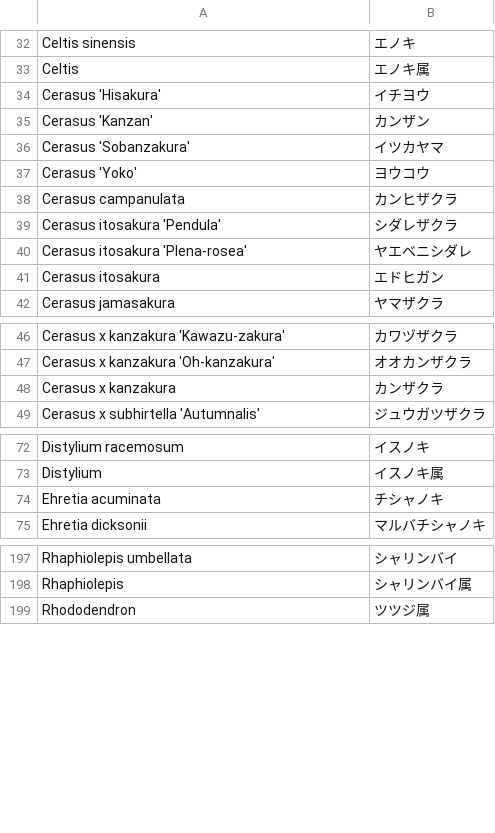
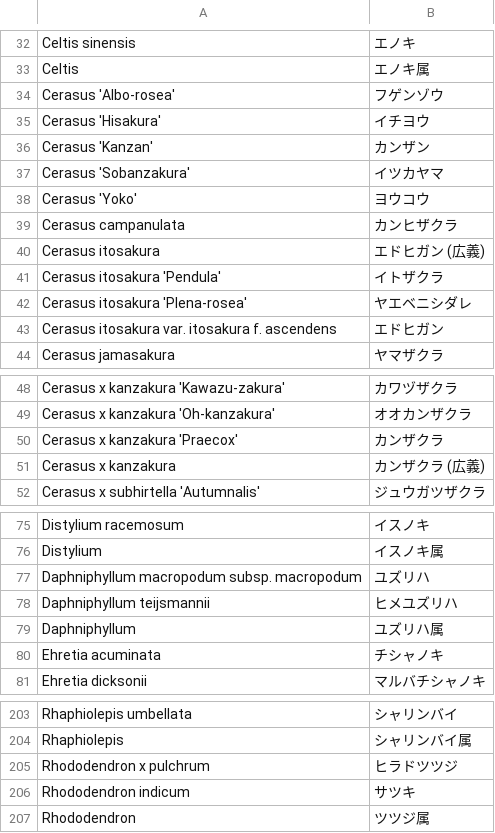
Before and after one commit to momiji-takinogawa/josm-presets-jp-flora, a CSV file: trees.csv, drawn as a sheet; only a part is shown, gaps mark what is left out; the diff covers the shown part only.

Commit message:
Update trees

```diff
--- a/trees.csv
+++ b/trees.csv
@@ -33,2 +33,3 @@ Celtis sinensis,エノキ
 Celtis,エノキ属
+Cerasus 'Albo-rosea',フゲンゾウ
 Cerasus 'Hisakura',イチヨウ
@@ -38,5 +39,6 @@ Cerasus 'Yoko',ヨウコウ
 Cerasus campanulata,カンヒザクラ
-Cerasus itosakura 'Pendula',シダレザクラ
+Cerasus itosakura,エドヒガン (広義)
+Cerasus itosakura 'Pendula',イトザクラ
 Cerasus itosakura 'Plena-rosea',ヤエベニシダレ
-Cerasus itosakura,エドヒガン
+Cerasus itosakura var. itosakura f. ascendens,エドヒガン
 Cerasus jamasakura,ヤマザクラ
@@ -47,3 +49,4 @@ Cerasus x kanzakura 'Kawazu-zakura',カワヅザクラ
 Cerasus x kanzakura 'Oh-kanzakura',オオカンザクラ
-Cerasus x kanzakura,カンザクラ
+Cerasus x kanzakura 'Praecox',カンザクラ
+Cerasus x kanzakura,カンザクラ (広義)
 Cerasus x subhirtella 'Autumnalis',ジュウガツザクラ
@@ -73,2 +76,5 @@ Distylium racemosum,イスノキ
 Distylium,イスノキ属
+Daphniphyllum macropodum subsp. macropodum,ユズリハ
+Daphniphyllum teijsmannii,ヒメユズリハ
+Daphniphyllum,ユズリハ属
 Ehretia acuminata,チシャノキ
@@ -198,2 +204,4 @@ Rhaphiolepis umbellata,シャリンバイ
 Rhaphiolepis,シャリンバイ属
+Rhododendron x pulchrum,ヒラドツツジ
+Rhododendron indicum,サツキ
 Rhododendron,ツツジ属
```
Also changed, not shown: 1 edited cell elsewhere in this file.
